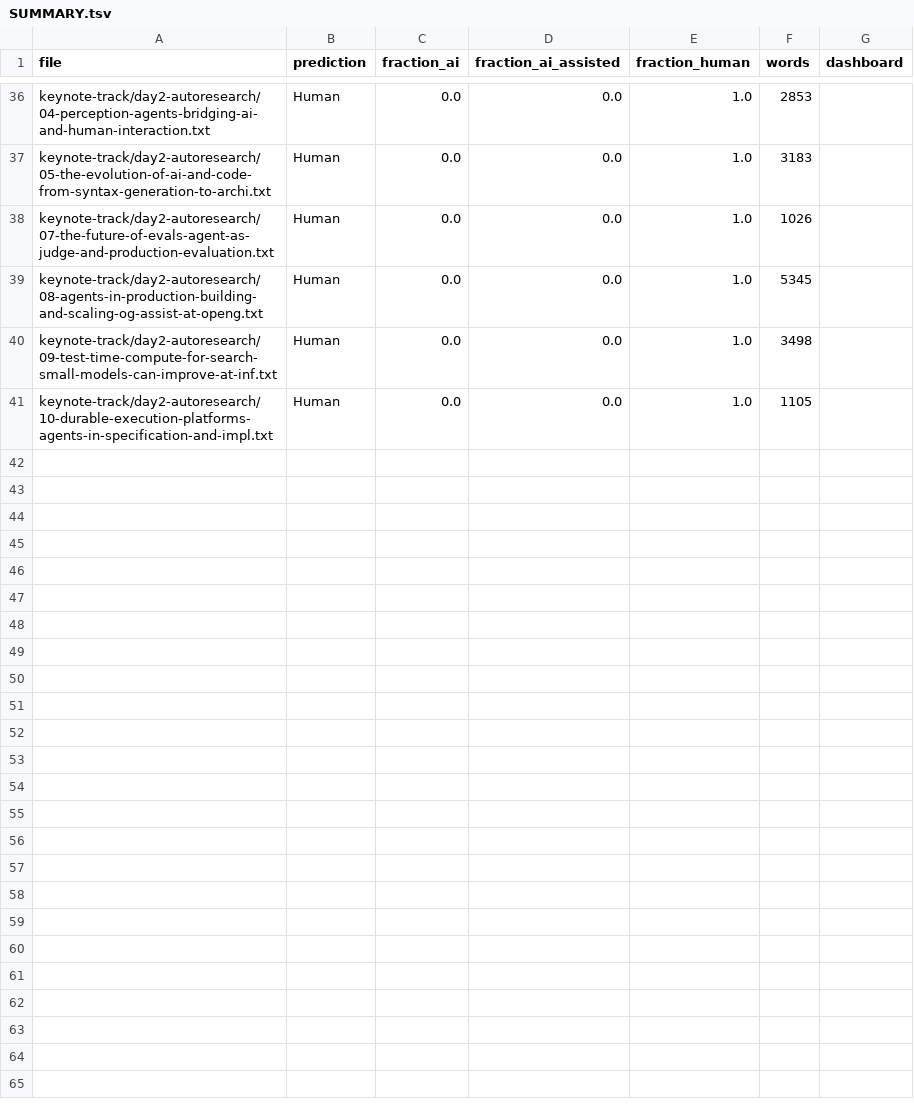
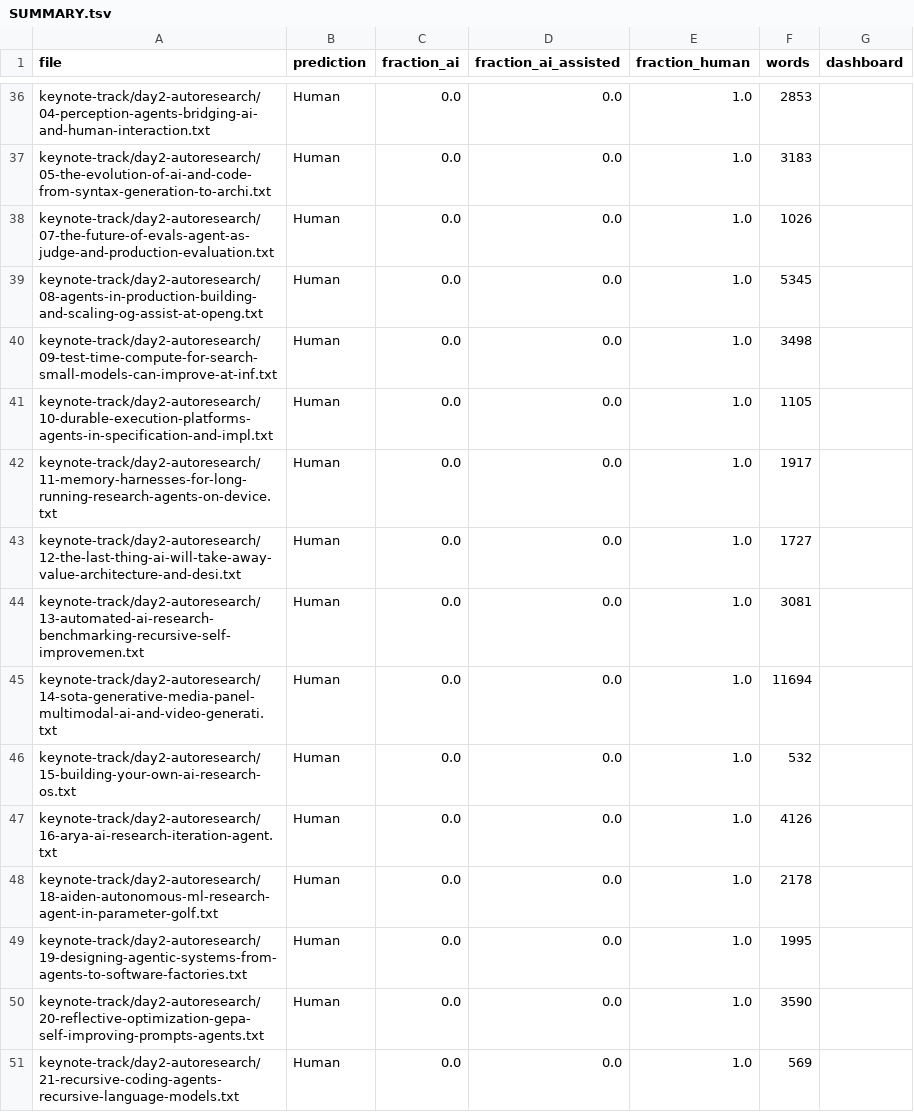
Before and after one commit to tfidfwastaken/living-notebook, a TSV file: aie-worldsfair-2026/pangram-results/SUMMARY.tsv, drawn as a sheet; only a part is shown, gaps mark what is left out.

```diff
--- a/aie-worldsfair-2026/pangram-results/SUMMARY.tsv
+++ b/aie-worldsfair-2026/pangram-results/SUMMARY.tsv
@@ -41 +41,11 @@ keynote-track/day2-autoresearch/09-test-time-compute-for-search-small-models-can
 keynote-track/day2-autoresearch/10-durable-execution-platforms-agents-in-specification-and-impl.txt	Human	0.0	0.0	1.0	1105	
+keynote-track/day2-autoresearch/11-memory-harnesses-for-long-running-research-agents-on-device.txt	Human	0.0	0.0	1.0	1917	
+keynote-track/day2-autoresearch/12-the-last-thing-ai-will-take-away-value-architecture-and-desi.txt	Human	0.0	0.0	1.0	1727	
+keynote-track/day2-autoresearch/13-automated-ai-research-benchmarking-recursive-self-improvemen.txt	Human	0.0	0.0	1.0	3081	
+keynote-track/day2-autoresearch/14-sota-generative-media-panel-multimodal-ai-and-video-generati.txt	Human	0.0	0.0	1.0	11694	
+keynote-track/day2-autoresearch/15-building-your-own-ai-research-os.txt	Human	0.0	0.0	1.0	532	
+keynote-track/day2-autoresearch/16-arya-ai-research-iteration-agent.txt	Human	0.0	0.0	1.0	4126	
+keynote-track/day2-autoresearch/18-aiden-autonomous-ml-research-agent-in-parameter-golf.txt	Human	0.0	0.0	1.0	2178	
+keynote-track/day2-autoresearch/19-designing-agentic-systems-from-agents-to-software-factories.txt	Human	0.0	0.0	1.0	1995	
+keynote-track/day2-autoresearch/20-reflective-optimization-gepa-self-improving-prompts-agents.txt	Human	0.0	0.0	1.0	3590	
+keynote-track/day2-autoresearch/21-recursive-coding-agents-recursive-language-models.txt	Human	0.0	0.0	1.0	569	
```
Also changed, not shown: 11 other files.
